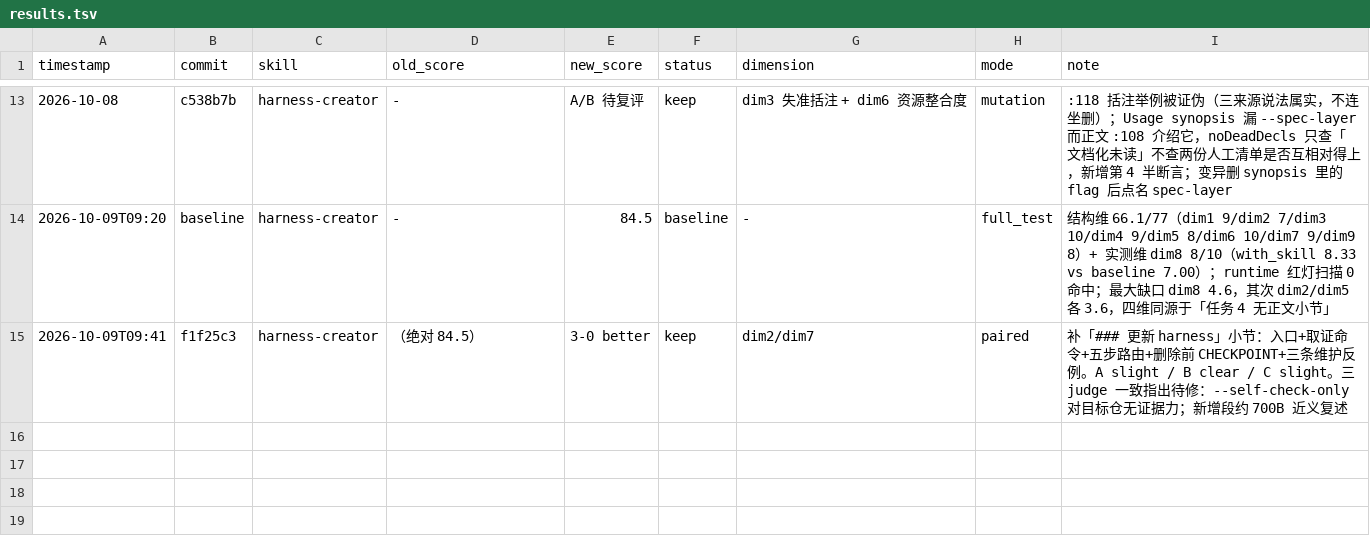
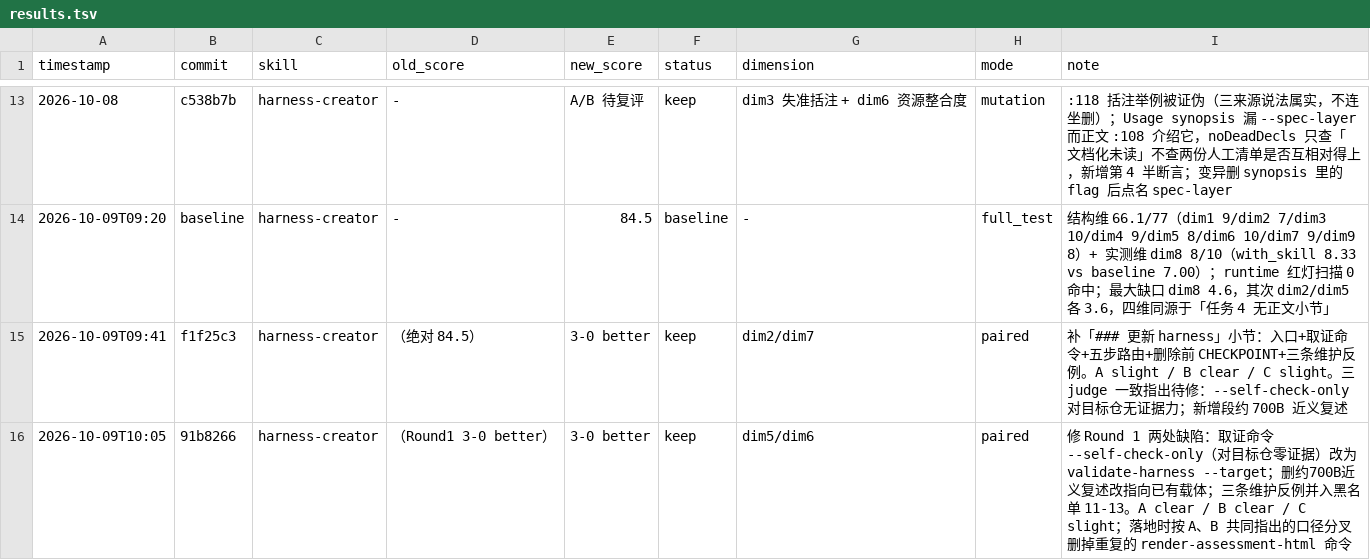
Before and after one commit to meisijiya/harness-creator, a TSV file: evals/darwin-20261008/results.tsv, drawn as a sheet; only a part is shown, gaps mark what is left out; the diff names each change by its address in the sheet, - before the commit and + after, or states it on an @@ line.

Commit message:
chore(darwin): 记录 2026-10-09 基线与 Round 1/2 paired 结果

```diff
--- a/evals/darwin-20261008/results.tsv
+++ b/evals/darwin-20261008/results.tsv
+row 16: 2026-10-09T10:05 | 91b8266 | harness-creator | （Round1 3-0 better） | 3-0 better | keep | dim5/dim6 | paired | 修 Round 1 两处缺陷：取证命令 --self-check-only（对目标仓零证据）改为 validate-harness --target；删约700B近义复述改指向已有载体；三条维护反例并入黑名单 11-13。A clear / B clear / C slight；落地时按 A、B 共同指出的口径分叉删掉重复的 render-assessment-html 命令
```
